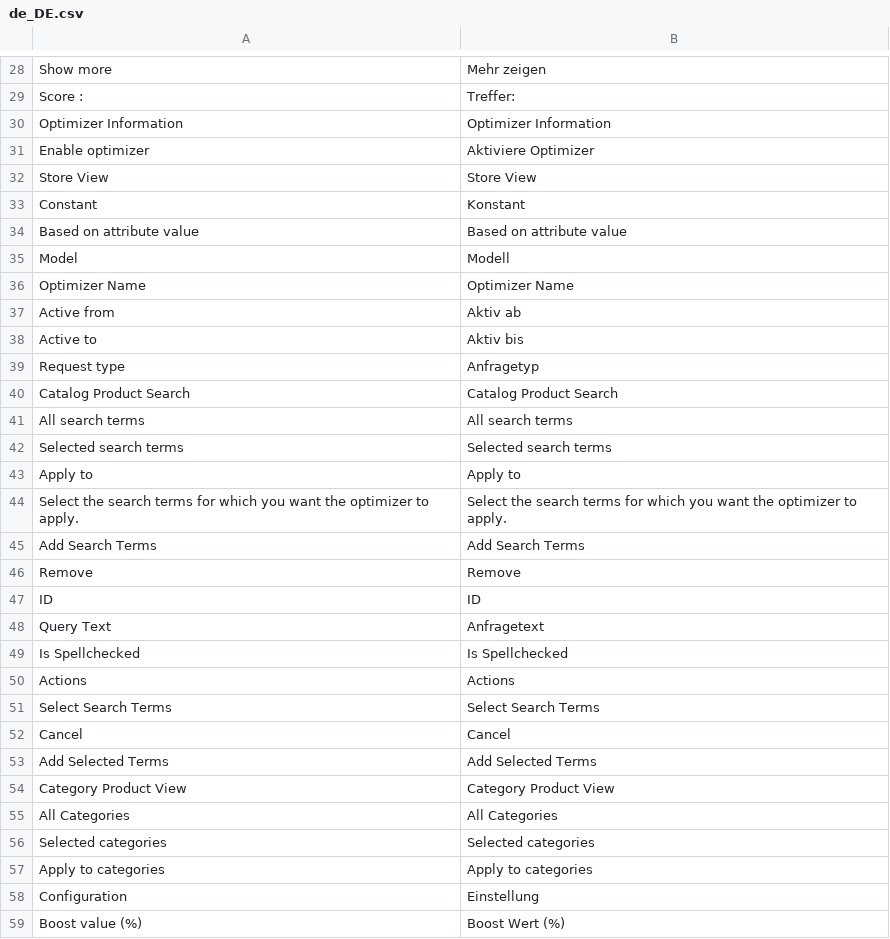
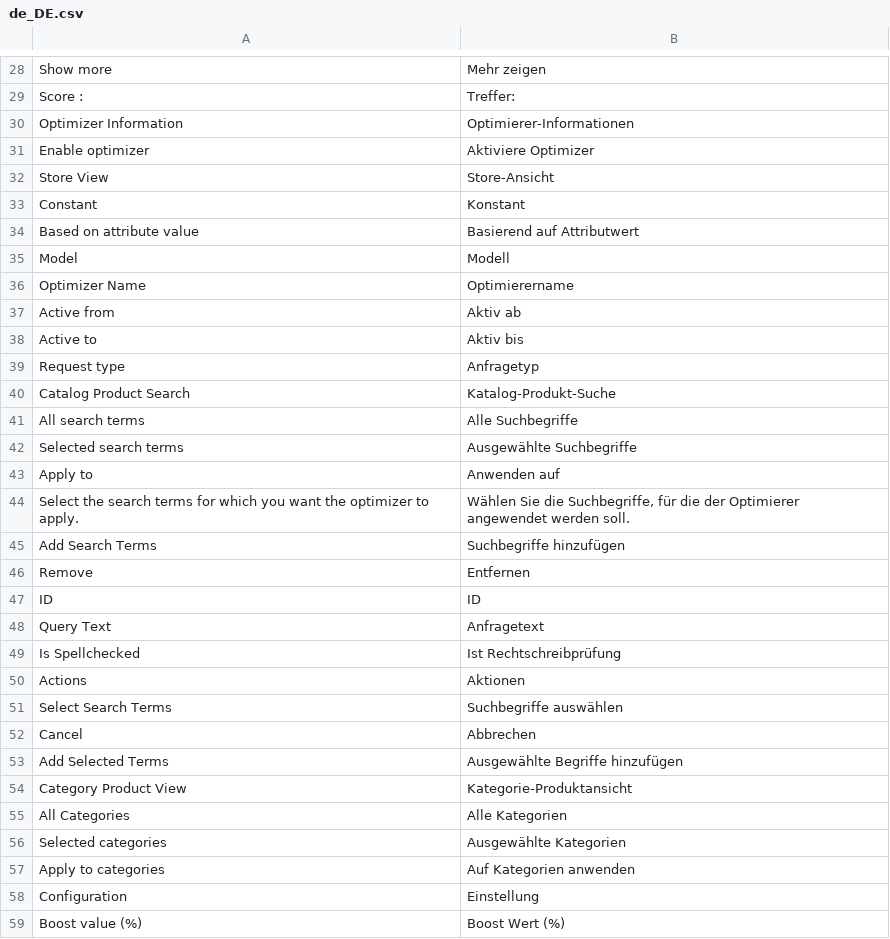
Before and after one commit to Smile-SA/elasticsuite, a CSV file: src/module-elasticsuite-catalog-optimizer/i18n/de_DE.csv, drawn as a sheet; only a part is shown, gaps mark what is left out; the diff covers the shown part only.

Commit message:
New translations en_us.csv (German)

```diff
--- a/src/module-elasticsuite-catalog-optimizer/i18n/de_DE.csv
+++ b/src/module-elasticsuite-catalog-optimizer/i18n/de_DE.csv
@@ -29,9 +29,9 @@
 "Score : ","Treffer: "
-"Optimizer Information","Optimizer Information"
+"Optimizer Information","Optimierer-Informationen"
 "Enable optimizer","Aktiviere Optimizer"
-"Store View","Store View"
+"Store View","Store-Ansicht"
 "Constant","Konstant"
-"Based on attribute value","Based on attribute value"
+"Based on attribute value","Basierend auf Attributwert"
 "Model","Modell"
-"Optimizer Name","Optimizer Name"
+"Optimizer Name","Optimierername"
 "Active from","Aktiv ab"
@@ -39,20 +39,20 @@
 "Request type","Anfragetyp"
-"Catalog Product Search","Catalog Product Search"
-"All search terms","All search terms"
-"Selected search terms","Selected search terms"
-"Apply to","Apply to"
-"Select the search terms for which you want the optimizer to apply.","Select the search terms for which you want the optimizer to apply."
-"Add Search Terms","Add Search Terms"
-"Remove","Remove"
+"Catalog Product Search","Katalog-Produkt-Suche"
+"All search terms","Alle Suchbegriffe"
+"Selected search terms","Ausgewählte Suchbegriffe"
+"Apply to","Anwenden auf"
+"Select the search terms for which you want the optimizer to apply.","Wählen Sie die Suchbegriffe, für die der Optimierer angewendet werden soll."
+"Add Search Terms","Suchbegriffe hinzufügen"
+"Remove","Entfernen"
 "ID","ID"
 "Query Text","Anfragetext"
-"Is Spellchecked","Is Spellchecked"
-"Actions","Actions"
-"Select Search Terms","Select Search Terms"
-"Cancel","Cancel"
-"Add Selected Terms","Add Selected Terms"
-"Category Product View","Category Product View"
-"All Categories","All Categories"
-"Selected categories","Selected categories"
-"Apply to categories","Apply to categories"
+"Is Spellchecked","Ist Rechtschreibprüfung"
+"Actions","Aktionen"
+"Select Search Terms","Suchbegriffe auswählen"
+"Cancel","Abbrechen"
+"Add Selected Terms","Ausgewählte Begriffe hinzufügen"
+"Category Product View","Kategorie-Produktansicht"
+"All Categories","Alle Kategorien"
+"Selected categories","Ausgewählte Kategorien"
+"Apply to categories","Auf Kategorien anwenden"
 "Configuration","Einstellung"
```
Also changed, not shown: 22 edited cells elsewhere in this file.
